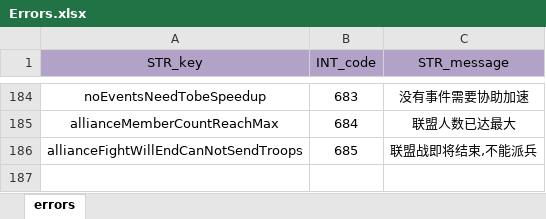
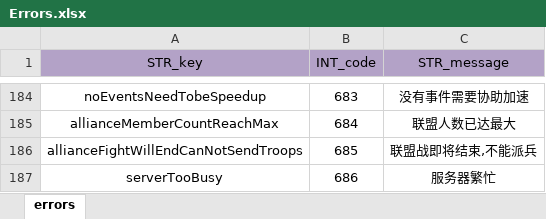
Before and after one commit to ModunZhang/kod_client, an Excel workbook: gameData/shared/Errors.xlsx, sheet errors, drawn as a sheet; only a part is shown, gaps mark what is left out; values as stored, in another font and other column widths than the file's, no borders; the diff names each change by its address in the sheet, - before the commit and + after, or states it on an @@ line.

```diff
--- a/gameData/shared/Errors.xlsx (sheet errors)
+++ b/gameData/shared/Errors.xlsx (sheet errors)
+row 187: serverTooBusy | 686 | 服务器繁忙
```
Also changed, not shown: gameData/shared/PlayerVillageExp.xlsx, 2 other files.
